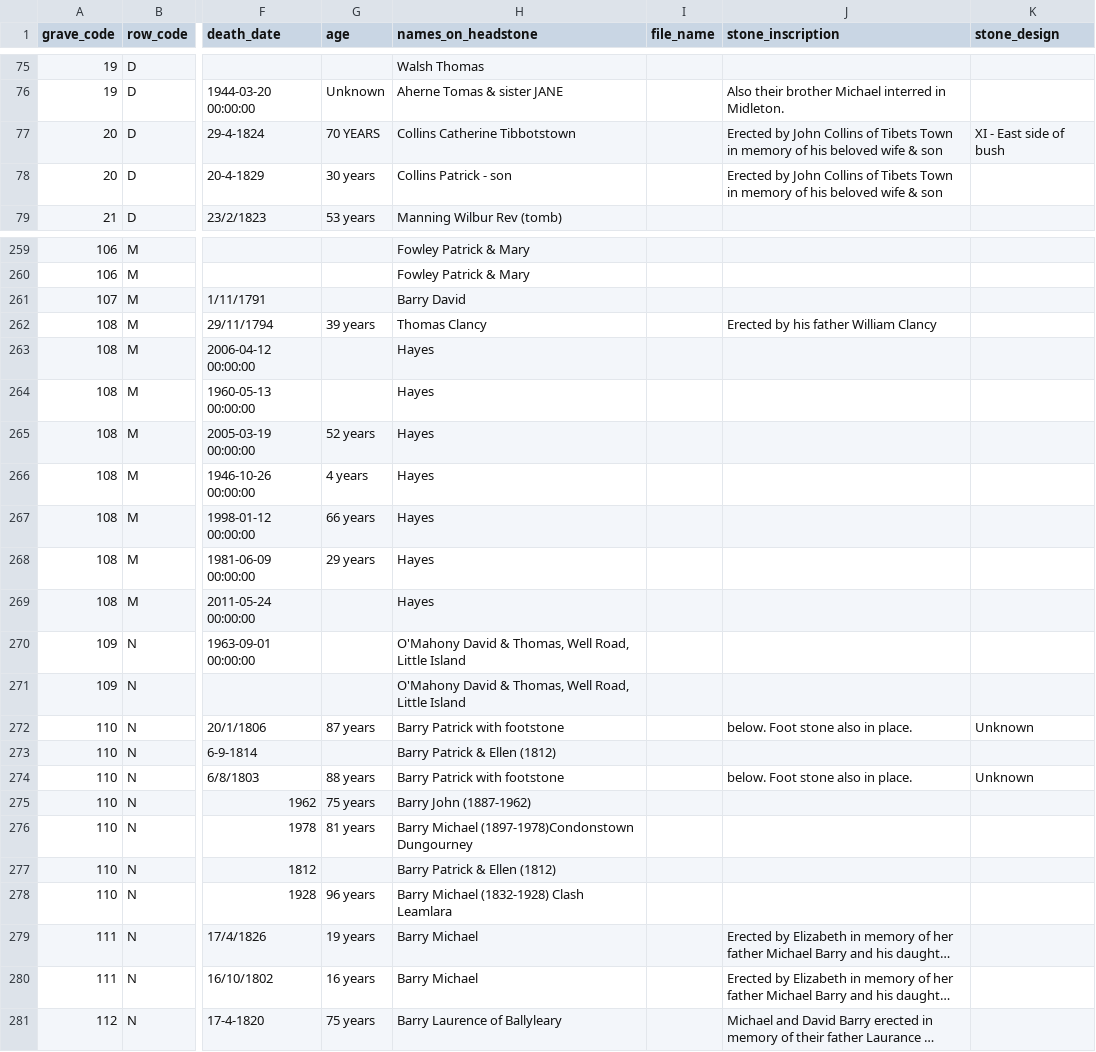
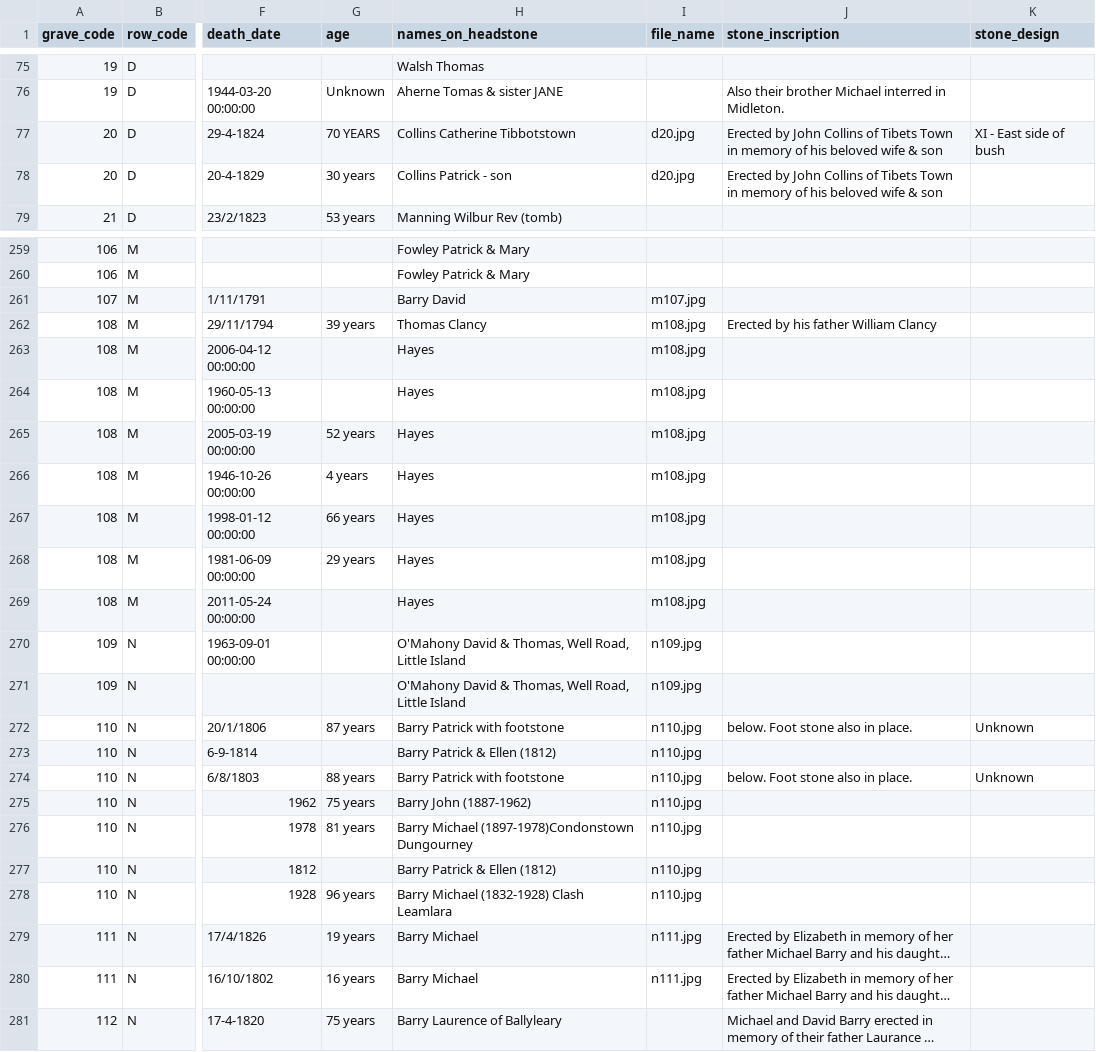
Before and after one commit to duinneacha/templecurraheen-website, a CSV file: assets/list/templecurraheen_stones_and_registers.csv, drawn as a sheet; only a part is shown, gaps mark what is left out; long unchanged cells end in …; the diff covers the shown part only; the diff names each change by its address in the sheet, - before the commit and + after, or states it on an @@ line.

Commit message:
Updated some photos and amended the list accordingly

```diff
--- a/assets/list/templecurraheen_stones_and_registers.csv
+++ b/assets/list/templecurraheen_stones_and_registers.csv
-I77:I78 (file_name): (empty)
+I77:I78 (file_name): d20.jpg
-I261 (file_name): (empty)
+I261 (file_name): m107.jpg
-I262:I269 (file_name): (empty)
+I262:I269 (file_name): m108.jpg
-I270:I271 (file_name): (empty)
+I270:I271 (file_name): n109.jpg
-I272:I278 (file_name): (empty)
+I272:I278 (file_name): n110.jpg
-I279:I280 (file_name): (empty)
+I279:I280 (file_name): n111.jpg
```
Also changed, not shown: 38 edited cells elsewhere in this file, 24 other files.
